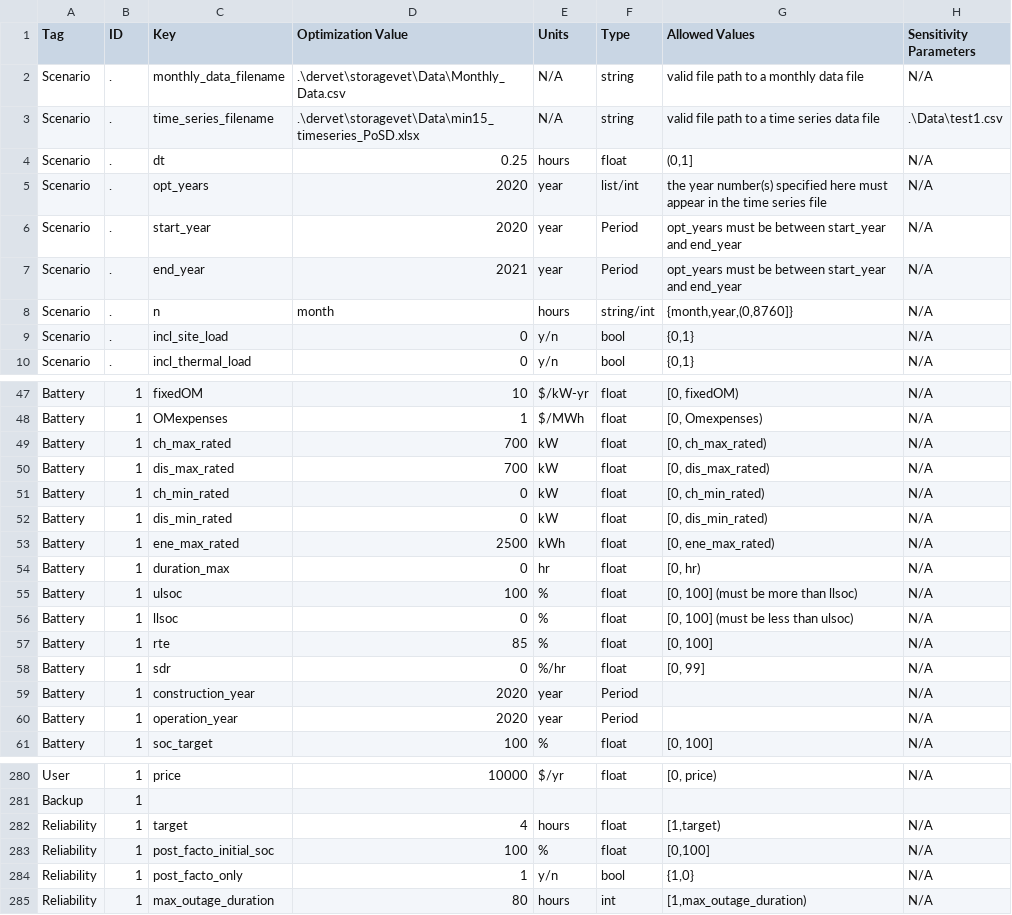
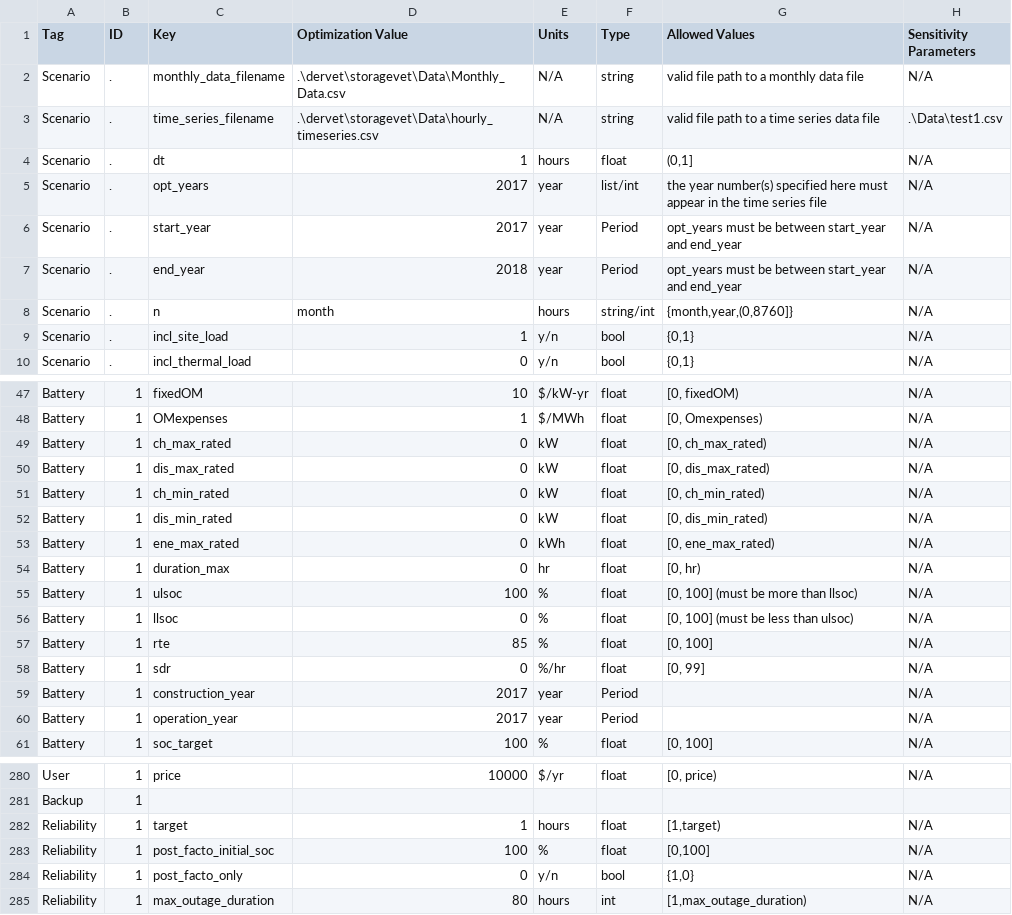
Before and after one commit to irizvanoghlu/Avantus, a CSV file: Model_Parameters_Template_DER.csv, drawn as a sheet; only a part is shown, gaps mark what is left out; the diff names each change by its address in the sheet, - before the commit and + after, or states it on an @@ line.

```diff
--- a/Model_Parameters_Template_DER.csv
+++ b/Model_Parameters_Template_DER.csv
-D3 (Optimization Value): .\dervet\storagevet\Data\min15_timeseries_PoSD.xlsx
+D3 (Optimization Value): .\dervet\storagevet\Data\hourly_timeseries.csv
-D4 (Optimization Value): 0.25
+D4 (Optimization Value): 1
-D5:D6 (Optimization Value): 2020
+D5:D6 (Optimization Value): 2017
-D7 (Optimization Value): 2021
+D7 (Optimization Value): 2018
-D9 (Optimization Value): 0
+D9 (Optimization Value): 1
-D49:D50 (Optimization Value): 700
+D49:D50 (Optimization Value): 0
-D53 (Optimization Value): 2500
+D53 (Optimization Value): 0
-D59:D60 (Optimization Value): 2020
+D59:D60 (Optimization Value): 2017
-D282 (Optimization Value): 4
+D282 (Optimization Value): 1
-D284 (Optimization Value): 1
+D284 (Optimization Value): 0
```
Also changed, not shown: 3 other files.
